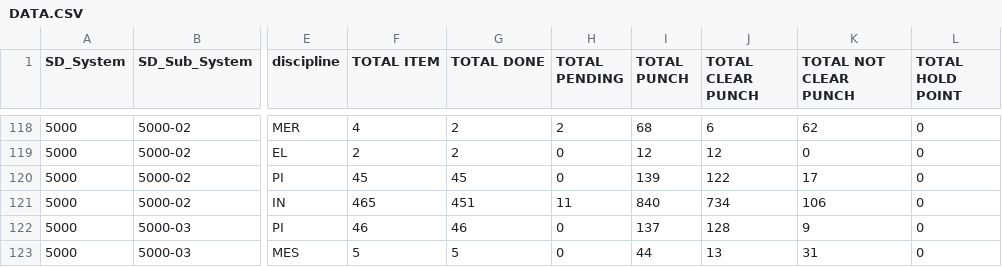
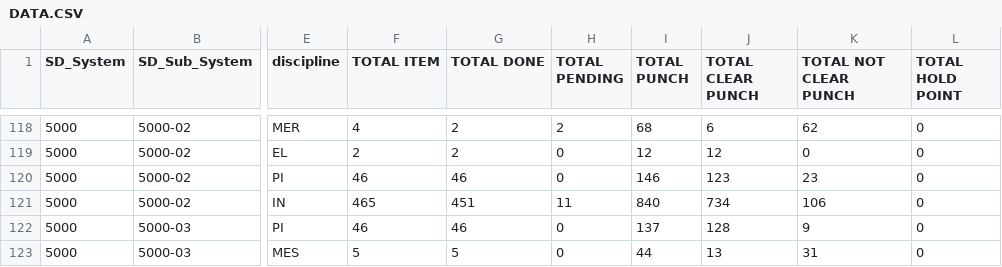
Before and after one commit to akarimvand/SAPRA2, a CSV file: dbcsv/DATA.CSV, drawn as a sheet; only a part is shown, gaps mark what is left out; the diff names each change by its address in the sheet, - before the commit and + after, or states it on an @@ line.

Commit message:
Upload DATA.CSV by S.Baratianmehr on SMP-QC-D01614 at 2026-01-07 08:58:44

```diff
--- a/dbcsv/DATA.CSV
+++ b/dbcsv/DATA.CSV
-F120 (TOTAL ITEM): 45
+F120 (TOTAL ITEM): 46
-G120 (TOTAL DONE): 45
+G120 (TOTAL DONE): 46
-I120 (TOTAL PUNCH): 139
+I120 (TOTAL PUNCH): 146
-J120 (TOTAL CLEAR PUNCH): 122
+J120 (TOTAL CLEAR PUNCH): 123
-K120 (TOTAL NOT CLEAR PUNCH): 17
+K120 (TOTAL NOT CLEAR PUNCH): 23
```
